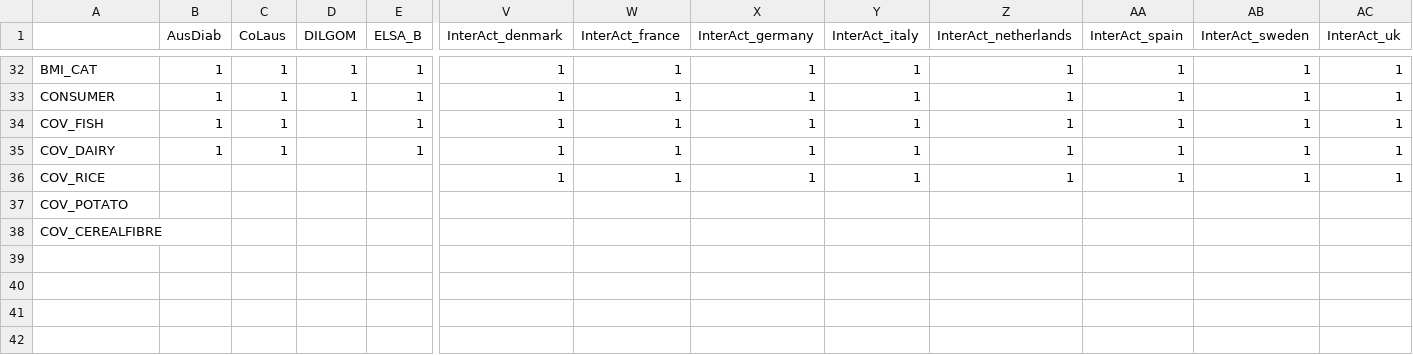
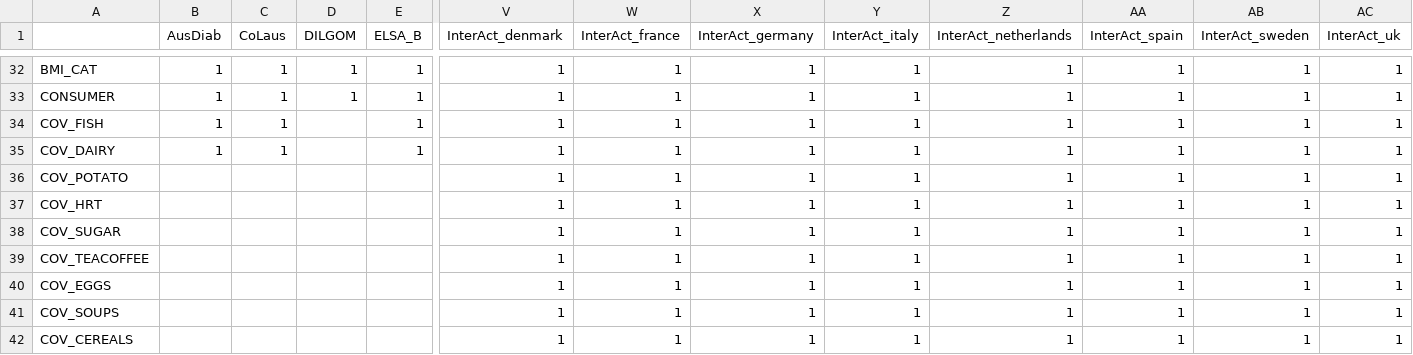
Before and after one commit to interconnectDiabetes/exemplar_analyses, a CSV file: legume_exemplar/leg_opal_vars_interact_special.csv, drawn as a sheet; only a part is shown, gaps mark what is left out; removed rows and columns are numbered as before the commit, all else as after; rows hold the shown columns only; the diff names each change by its address in the sheet, - before the commit and + after, or states it on an @@ line.

```diff
--- a/legume_exemplar/leg_opal_vars_interact_special.csv
+++ b/legume_exemplar/leg_opal_vars_interact_special.csv
+row 36: COV_POTATO |  |  |  |  | 1 | 1 | 1 | 1 | 1 | 1 | 1 | 1
+row 37: COV_HRT |  |  |  |  | 1 | 1 | 1 | 1 | 1 | 1 | 1 | 1
+row 38: COV_SUGAR |  |  |  |  | 1 | 1 | 1 | 1 | 1 | 1 | 1 | 1
+row 39: COV_TEACOFFEE |  |  |  |  | 1 | 1 | 1 | 1 | 1 | 1 | 1 | 1
+row 40: COV_EGGS |  |  |  |  | 1 | 1 | 1 | 1 | 1 | 1 | 1 | 1
+row 41: COV_SOUPS |  |  |  |  | 1 | 1 | 1 | 1 | 1 | 1 | 1 | 1
-A42: COV_RICE
+A42: COV_CEREALS
-row 37: COV_POTATO
-row 38: COV_CEREALFIBRE
```
Also changed, not shown: bw_exemplar/bw_opal_vars_new.csv, 5 other files.
